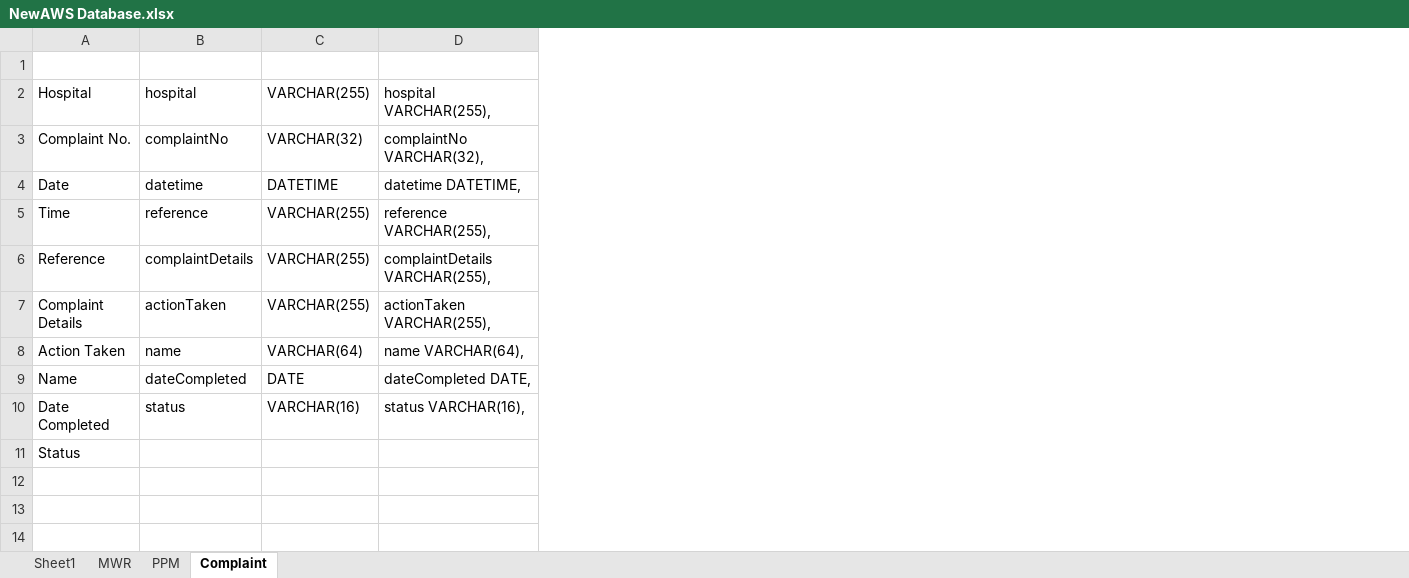
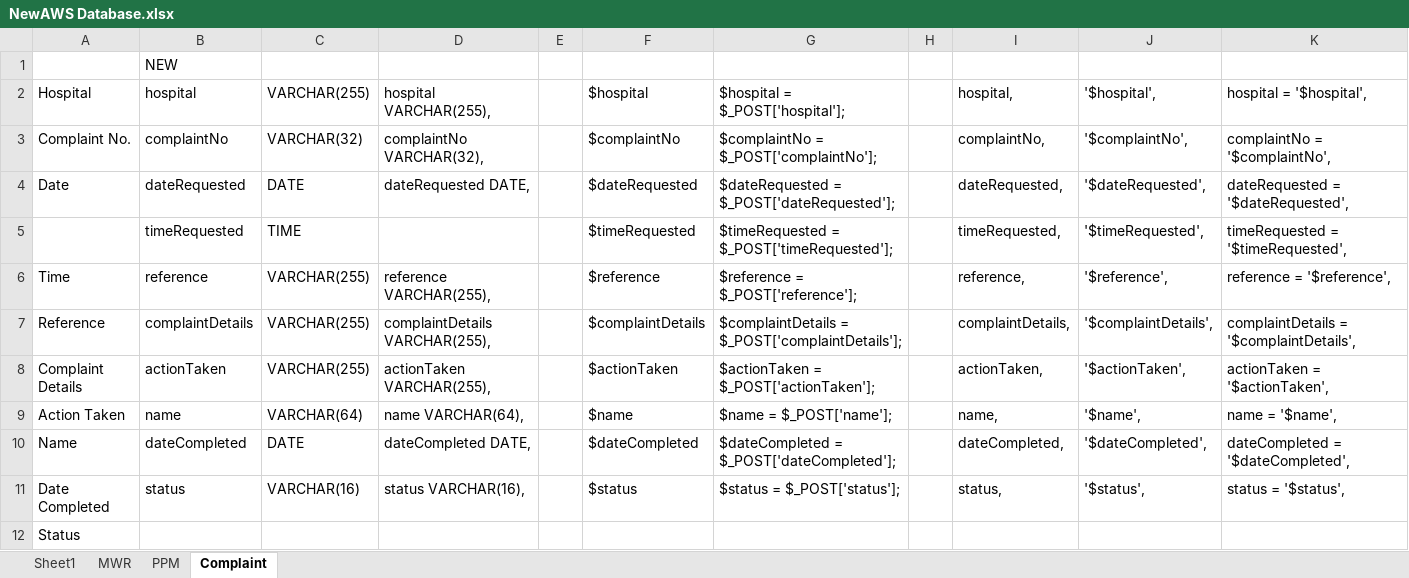
Before and after one commit to enterme2/fm-system, an Excel workbook: NewAWS Database.xlsx, sheet Complaint, drawn as a sheet; values as stored, in another font and other column widths than the file's, no borders; conditional formats not drawn; addresses are those after the commit; the diff names each change by its address in the sheet, - before the commit and + after, or states it on an @@ line.

Commit message:
Complaint form included
complaint form, added date & time in work request, toggle pending
justification, added login modal

```diff
--- a/NewAWS Database.xlsx (sheet Complaint)
+++ b/NewAWS Database.xlsx (sheet Complaint)
+column E, empty
+column F, rows 2-4: $hospital | $complaintNo | $dateRequested; rows 6-11: $reference | $complaintDetails | $actionTaken | $name | $dateCompleted | $status
+column G, rows 2-4: $hospital = $_POST['hospital']; | $complaintNo = $_POST['complaintNo']; | $dateRequested = $_POST['dateRequested'];; rows 6-11: $reference = $_POST['reference']; | $complaintDetails = $_POST['complaintDetails']; | $actionTaken = $_POST['actionTaken']; | $name = $_POST['name']; | $dateCompleted = $_POST['dateCompleted']; | $status = $_POST['status'];
+column H, empty
+column I, rows 2-4: hospital, | complaintNo, | dateRequested,; rows 6-11: reference, | complaintDetails, | actionTaken, | name, | dateCompleted, | status,
+column J, rows 2-4: '$hospital', | '$complaintNo', | '$dateRequested',; rows 6-11: '$reference', | '$complaintDetails', | '$actionTaken', | '$name', | '$dateCompleted', | '$status',
+column K, rows 2-4: hospital = '$hospital', | complaintNo = '$complaintNo', | dateRequested = '$dateRequested',; rows 6-11: reference = '$reference', | complaintDetails = '$complaintDetails', | actionTaken = '$actionTaken', | name = '$name', | dateCompleted = '$dateCompleted', | status = '$status',
-B1: (empty)
+B1: NEW
-B4: datetime
+B4: dateRequested
-C4: DATETIME
+C4: DATE
-D4: datetime DATETIME,
+D4: dateRequested DATE,
+row 5:  | timeRequested | TIME |  |  | $timeRequested | $timeRequested = $_POST['timeRequested']; |  | timeRequested, | '$timeRequested', | timeRequested = '$timeRequested',
```
Also changed, not shown: formulas that keep their value, 24 other files.
